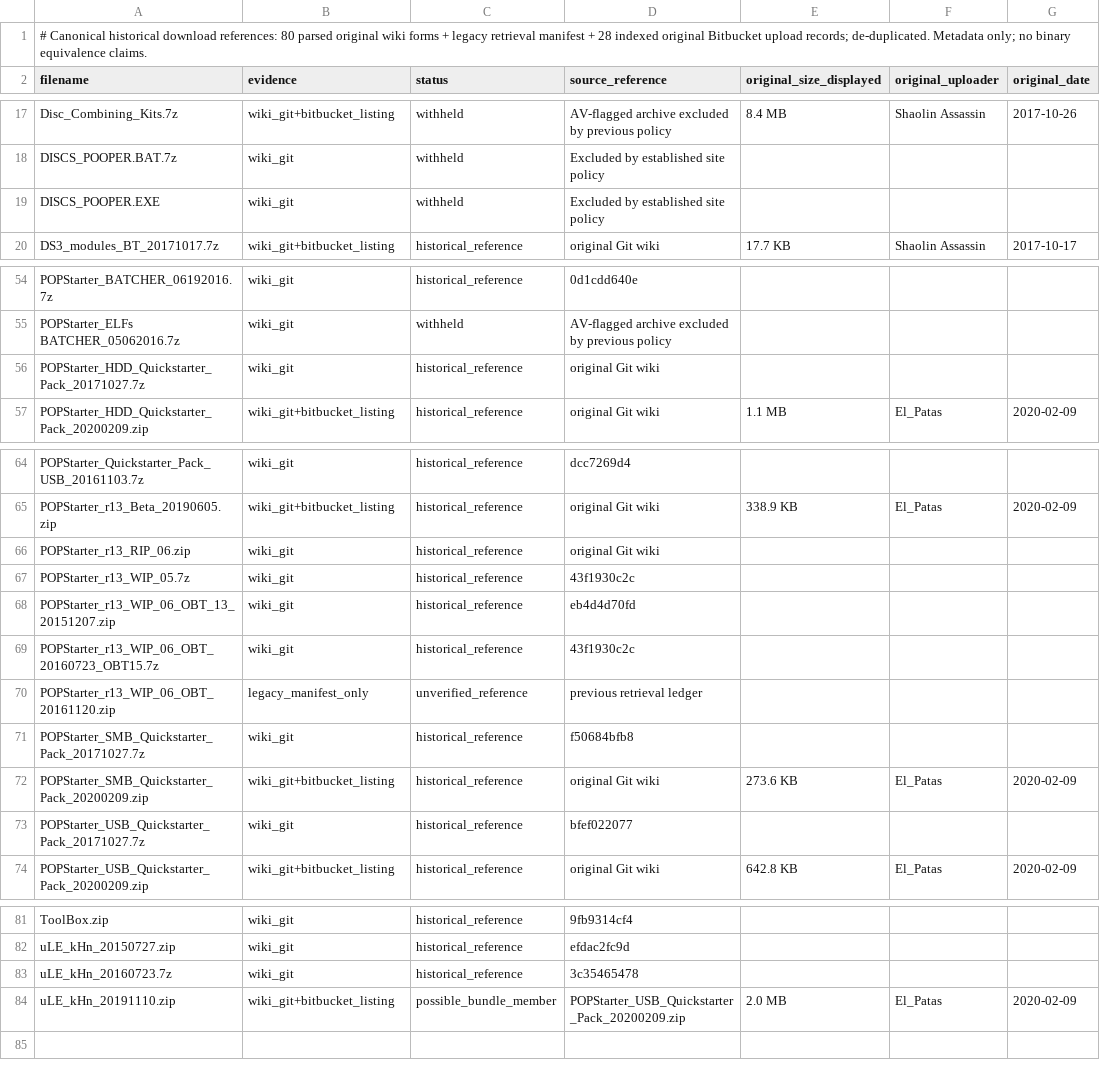
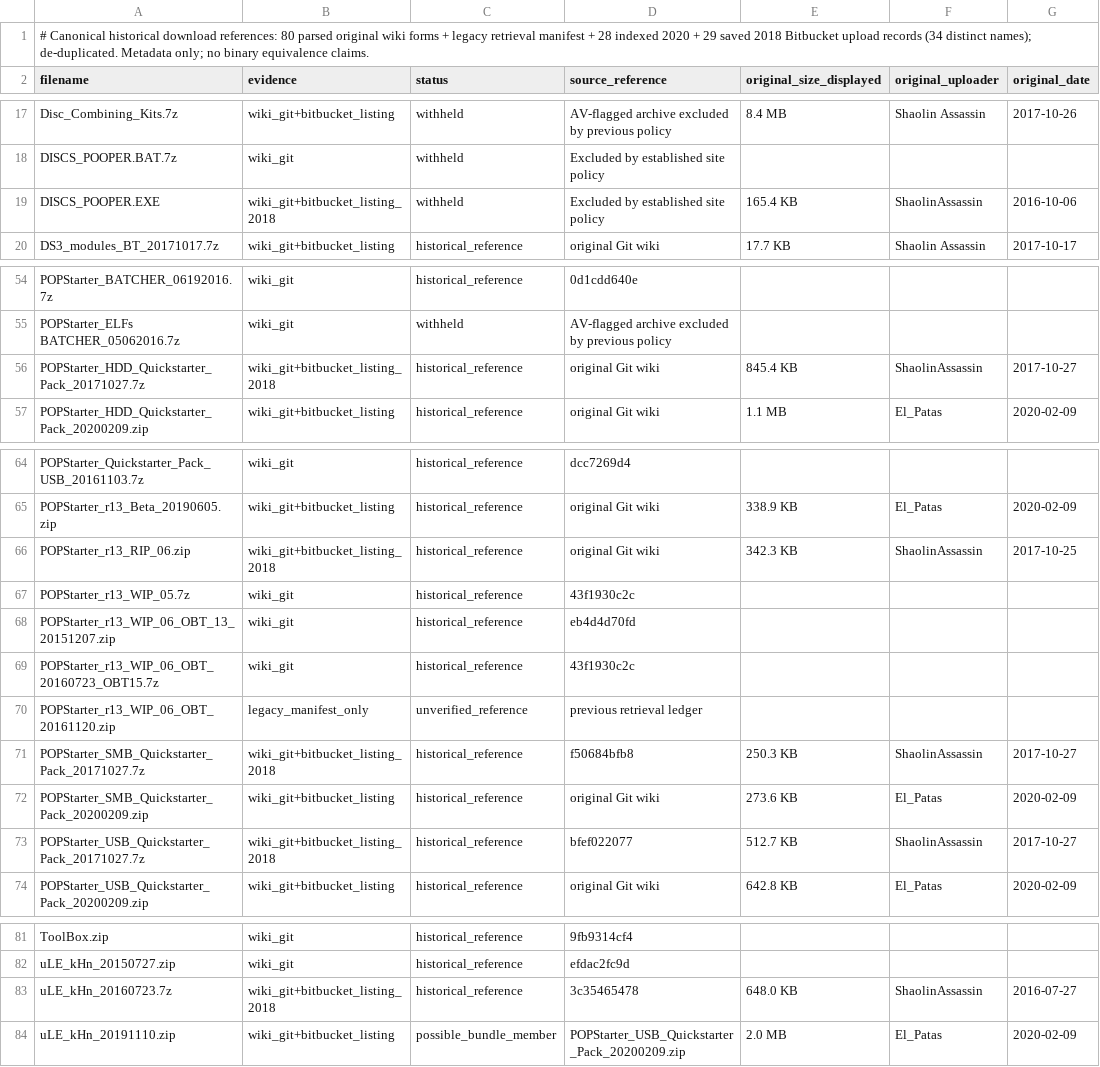
Before and after one commit to NathanNeurotic/POPSLoader, a TSV file: .research/research/original-download-catalog.tsv, drawn as a sheet; only a part is shown, gaps mark what is left out.

```diff
--- a/.research/research/original-download-catalog.tsv
+++ b/.research/research/original-download-catalog.tsv
@@ -1,2 +1,2 @@
-# Canonical historical download references: 80 parsed original wiki forms + legacy retrieval manifest + 28 indexed original Bitbucket upload records; de-duplicated. Metadata only; no binary equivalence claims.
+# Canonical historical download references: 80 parsed original wiki forms + legacy retrieval manifest + 28 indexed 2020 + 29 saved 2018 Bitbucket upload records (34 distinct names); de-duplicated. Metadata only; no binary equivalence claims.
 filename	evidence	status	source_reference	original_size_displayed	original_uploader	original_date
@@ -18,3 +18,3 @@ Disc_Combining_Kits.7z	wiki_git+bitbucket_listing	withheld	AV-flagged archive ex
 DISCS_POOPER.BAT.7z	wiki_git	withheld	Excluded by established site policy			
-DISCS_POOPER.EXE	wiki_git	withheld	Excluded by established site policy			
+DISCS_POOPER.EXE	wiki_git+bitbucket_listing_2018	withheld	Excluded by established site policy	165.4 KB	ShaolinAssassin	2016-10-06
 DS3_modules_BT_20171017.7z	wiki_git+bitbucket_listing	historical_reference	original Git wiki	17.7 KB	Shaolin Assassin	2017-10-17
@@ -55,3 +55,3 @@ POPStarter_BATCHER_06192016.7z	wiki_git	historical_reference	0d1cdd640e
 POPStarter_ELFs BATCHER_05062016.7z	wiki_git	withheld	AV-flagged archive excluded by previous policy			
-POPStarter_HDD_Quickstarter_Pack_20171027.7z	wiki_git	historical_reference	original Git wiki			
+POPStarter_HDD_Quickstarter_Pack_20171027.7z	wiki_git+bitbucket_listing_2018	historical_reference	original Git wiki	845.4 KB	ShaolinAssassin	2017-10-27
 POPStarter_HDD_Quickstarter_Pack_20200209.zip	wiki_git+bitbucket_listing	historical_reference	original Git wiki	1.1 MB	El_Patas	2020-02-09
@@ -65,3 +65,3 @@ POPStarter_Quickstarter_Pack_USB_20161103.7z	wiki_git	historical_reference	dcc72
 POPStarter_r13_Beta_20190605.zip	wiki_git+bitbucket_listing	historical_reference	original Git wiki	338.9 KB	El_Patas	2020-02-09
-POPStarter_r13_RIP_06.zip	wiki_git	historical_reference	original Git wiki			
+POPStarter_r13_RIP_06.zip	wiki_git+bitbucket_listing_2018	historical_reference	original Git wiki	342.3 KB	ShaolinAssassin	2017-10-25
 POPStarter_r13_WIP_05.7z	wiki_git	historical_reference	43f1930c2c			
@@ -70,5 +70,5 @@ POPStarter_r13_WIP_06_OBT_20160723_OBT15.7z	wiki_git	historical_reference	43f193
 POPStarter_r13_WIP_06_OBT_20161120.zip	legacy_manifest_only	unverified_reference	previous retrieval ledger			
-POPStarter_SMB_Quickstarter_Pack_20171027.7z	wiki_git	historical_reference	f50684bfb8			
+POPStarter_SMB_Quickstarter_Pack_20171027.7z	wiki_git+bitbucket_listing_2018	historical_reference	f50684bfb8	250.3 KB	ShaolinAssassin	2017-10-27
 POPStarter_SMB_Quickstarter_Pack_20200209.zip	wiki_git+bitbucket_listing	historical_reference	original Git wiki	273.6 KB	El_Patas	2020-02-09
-POPStarter_USB_Quickstarter_Pack_20171027.7z	wiki_git	historical_reference	bfef022077			
+POPStarter_USB_Quickstarter_Pack_20171027.7z	wiki_git+bitbucket_listing_2018	historical_reference	bfef022077	512.7 KB	ShaolinAssassin	2017-10-27
 POPStarter_USB_Quickstarter_Pack_20200209.zip	wiki_git+bitbucket_listing	historical_reference	original Git wiki	642.8 KB	El_Patas	2020-02-09
@@ -82,3 +82,3 @@ ToolBox.zip	wiki_git	historical_reference	9fb9314cf4
 uLE_kHn_20150727.zip	wiki_git	historical_reference	efdac2fc9d			
-uLE_kHn_20160723.7z	wiki_git	historical_reference	3c35465478			
+uLE_kHn_20160723.7z	wiki_git+bitbucket_listing_2018	historical_reference	3c35465478	648.0 KB	ShaolinAssassin	2016-07-27
 uLE_kHn_20191110.zip	wiki_git+bitbucket_listing	possible_bundle_member	POPStarter_USB_Quickstarter_Pack_20200209.zip	2.0 MB	El_Patas	2020-02-09
```
Also changed, not shown: .research/research/original-bitbucket-downloads-2018.tsv, 7 other files.
